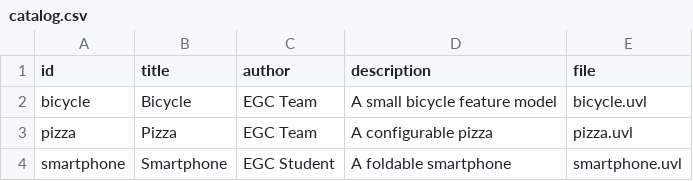
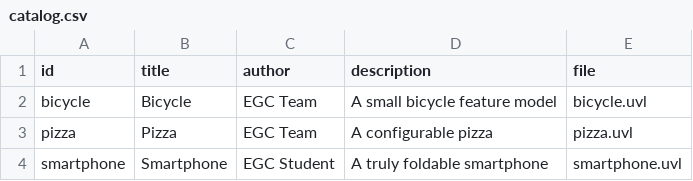
Before and after one commit to mouady/minireto-01-uvl-cicd, a CSV file: catalog.csv, drawn as a sheet.

Commit message:
Comprobar el resultado extremo a extremo
Updated the description of the smartphone entry.

```diff
--- a/catalog.csv
+++ b/catalog.csv
@@ -3,2 +3,2 @@ bicycle,Bicycle,EGC Team,A small bicycle feature model,bicycle.uvl
 pizza,Pizza,EGC Team,A configurable pizza,pizza.uvl
-smartphone,Smartphone,EGC Student,A foldable smartphone,smartphone.uvl
+smartphone,Smartphone,EGC Student,A truly foldable smartphone,smartphone.uvl
```
